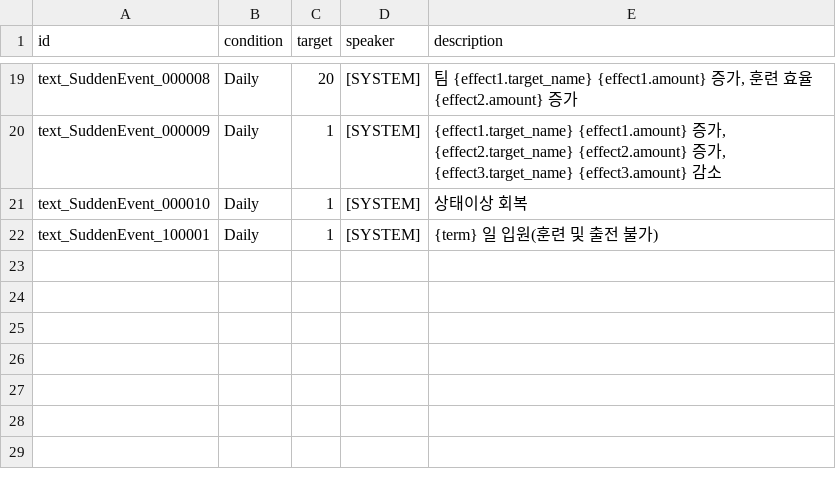
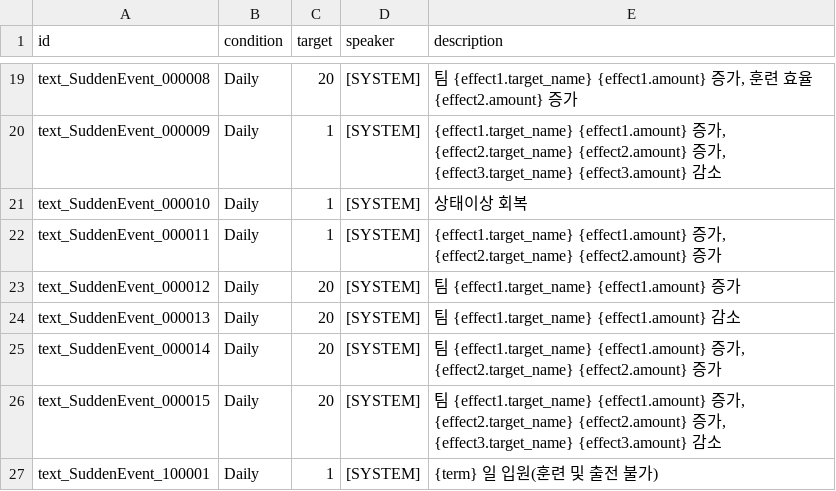
Before and after one commit to Ellug/Project_Rebound, a CSV file: Assets/CSV/SuddenEventTextTable.csv, drawn as a sheet; only a part is shown, gaps mark what is left out; the diff names each change by its address in the sheet, - before the commit and + after, or states it on an @@ line.

```diff
--- a/Assets/CSV/SuddenEventTextTable.csv
+++ b/Assets/CSV/SuddenEventTextTable.csv
+row 22: text_SuddenEvent_000011 | Daily | 1 | [SYSTEM] | {effect1.target_name} {effect1.amount} 증가, {effect2.target_name} {effect2.amount} 증가
+row 23: text_SuddenEvent_000012 | Daily | 20 | [SYSTEM] | 팀 {effect1.target_name} {effect1.amount} 증가
+row 24: text_SuddenEvent_000013 | Daily | 20 | [SYSTEM] | 팀 {effect1.target_name} {effect1.amount} 감소
+row 25: text_SuddenEvent_000014 | Daily | 20 | [SYSTEM] | 팀 {effect1.target_name} {effect1.amount} 증가, {effect2.target_name} {effect2.amount} 증가
+row 26: text_SuddenEvent_000015 | Daily | 20 | [SYSTEM] | 팀 {effect1.target_name} {effect1.amount} 증가, {effect2.target_name} {effect2.amount} 증가, {effect3.target_name} {effect3.amount} 감소
```
Also changed, not shown: Assets/CSV/SuddenEventTable.csv, 12 other files.
